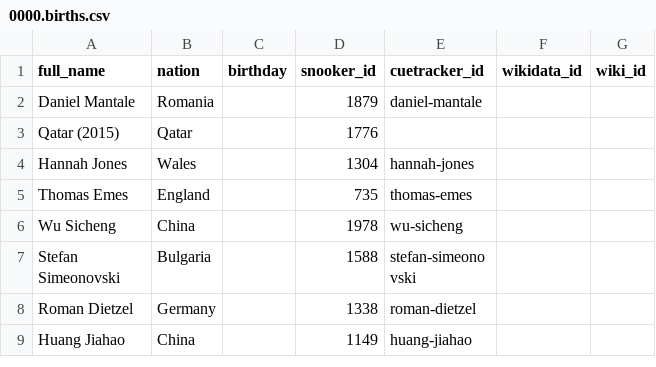
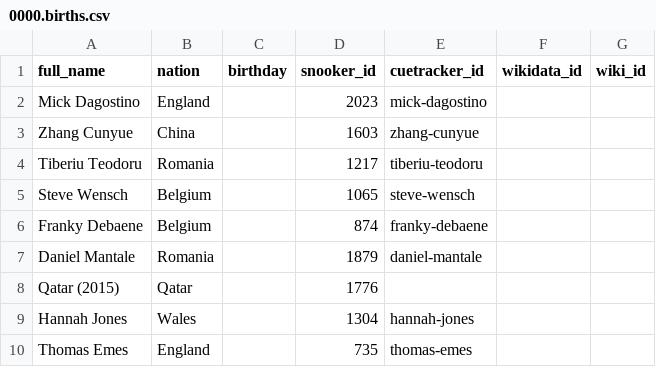
Before and after one commit to dreamerminsk/wiki-langs, a CSV file: players/0000.births.csv, drawn as a sheet; only a part is shown; the shorter side is filled out with more unchanged rows; the diff names each change by its address in the sheet, - before the commit and + after, or states it on an @@ line.

Commit message:
update csv tables

```diff
--- a/players/0000.births.csv
+++ b/players/0000.births.csv
+row 2: Mick Dagostino | England |  | 2023 | mick-dagostino
+row 3: Zhang Cunyue | China |  | 1603 | zhang-cunyue
+row 4: Tiberiu Teodoru | Romania |  | 1217 | tiberiu-teodoru
+row 5: Steve Wensch | Belgium |  | 1065 | steve-wensch
+row 6: Franky Debaene | Belgium |  | 874 | franky-debaene
```
Also changed, not shown: countries/names.eng.csv, players/1950.births.csv, 1 other file.
